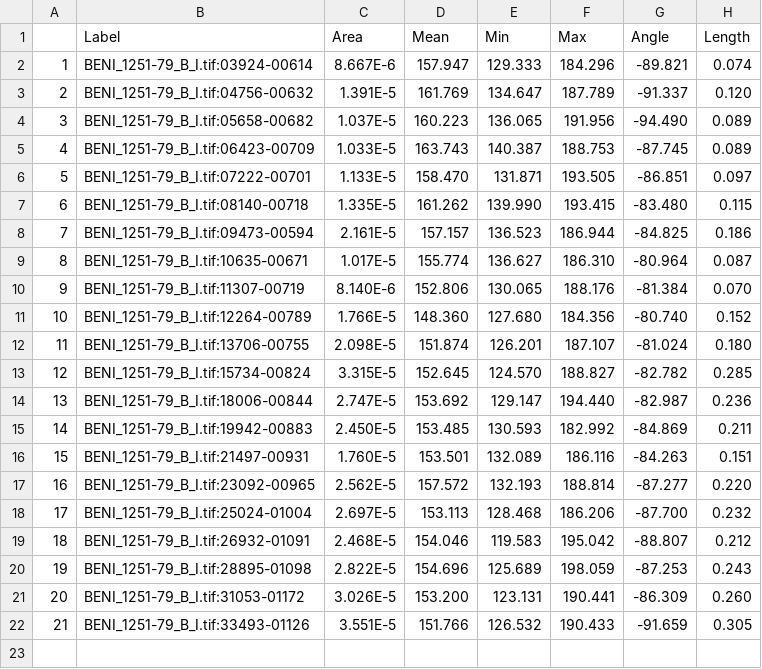
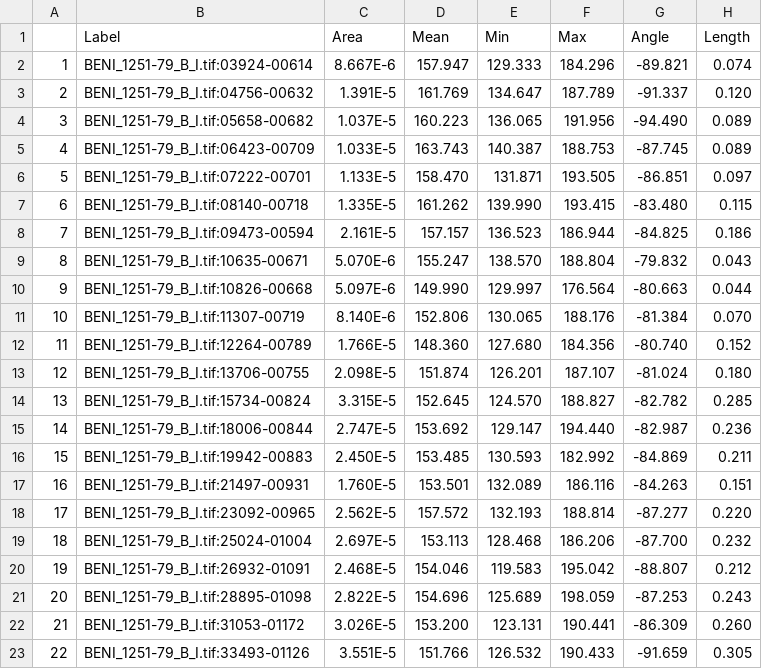
Before and after one commit to christophe-rd/coringtreespotters, a CSV file: analyses/input/cores/BENI_1251-79_B_I.csv, drawn as a sheet; addresses are those after the commit; the diff names each change by its address in the sheet, - before the commit and + after, or states it on an @@ line.

```diff
--- a/analyses/input/cores/BENI_1251-79_B_I.csv
+++ b/analyses/input/cores/BENI_1251-79_B_I.csv
-C9 (Area): 1.017E-5
+C9 (Area): 5.070E-6
-D9 (Mean): 155.774
+D9 (Mean): 155.247
-E9 (Min): 136.627
+E9 (Min): 138.570
-F9 (Max): 186.310
+F9 (Max): 188.804
-G9 (Angle): -80.964
+G9 (Angle): -79.832
-H9 (Length): 0.087
+H9 (Length): 0.043
+row 10: 9 | BENI_1251-79_B_I.tif:10826-00668 | 5.097E-6 | 149.990 | 129.997 | 176.564 | -80.663 | 0.044
@@ column A renumbered from row 11 down @@
```
Also changed, not shown: analyses/input/cores/BEAL_12843_E_I.csv, analyses/input/cores/BEAL_12843_E_II.csv, 9 other files.
